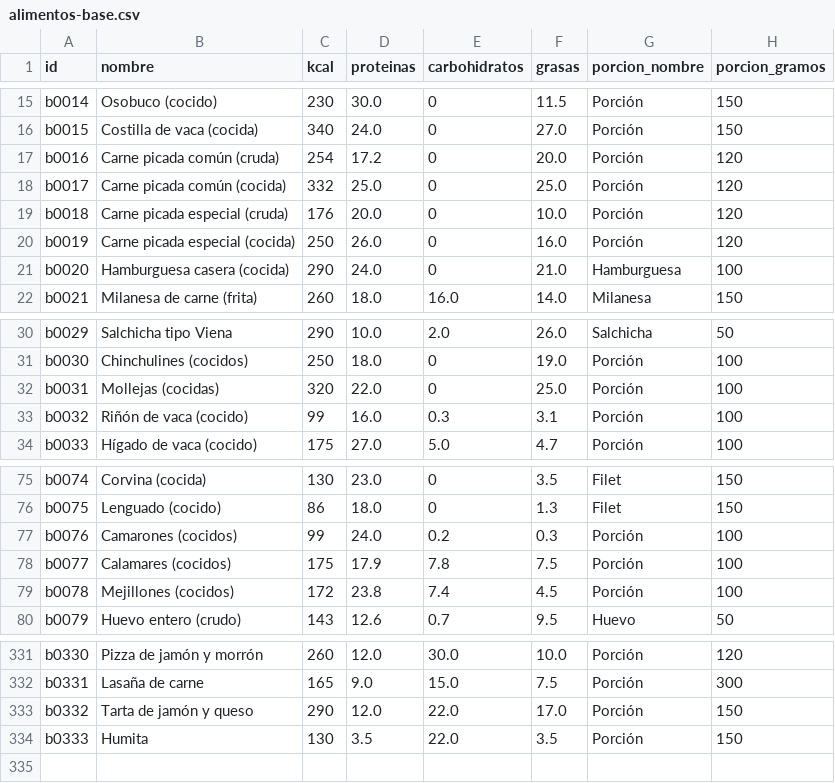
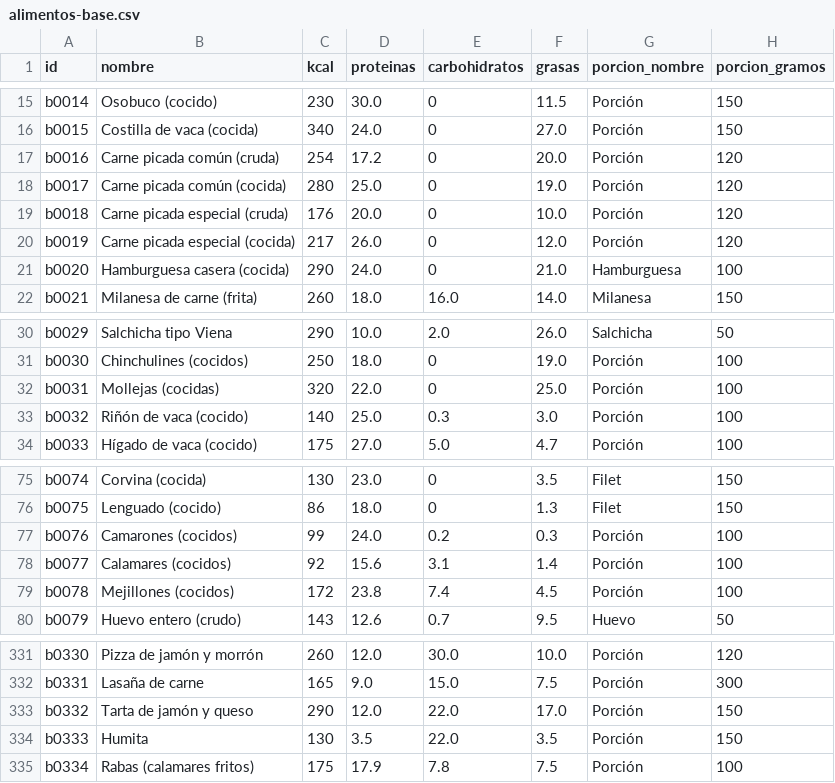
Before and after one commit to PerryElOrtitoRico/CALOREITOR, a CSV file: android/app/src/main/resources/alimentos-base.csv, drawn as a sheet; only a part is shown, gaps mark what is left out.

Commit message:
fix: valores de la base de alimentos (cocidos) y fuente documentada

```diff
--- a/android/app/src/main/resources/alimentos-base.csv
+++ b/android/app/src/main/resources/alimentos-base.csv
@@ -17,5 +17,5 @@ b0015;Costilla de vaca (cocida);340;24.0;0;27.0;Porción;150
 b0016;Carne picada común (cruda);254;17.2;0;20.0;Porción;120
-b0017;Carne picada común (cocida);332;25.0;0;25.0;Porción;120
+b0017;Carne picada común (cocida);280;25.0;0;19.0;Porción;120
 b0018;Carne picada especial (cruda);176;20.0;0;10.0;Porción;120
-b0019;Carne picada especial (cocida);250;26.0;0;16.0;Porción;120
+b0019;Carne picada especial (cocida);217;26.0;0;12.0;Porción;120
 b0020;Hamburguesa casera (cocida);290;24.0;0;21.0;Hamburguesa;100
@@ -32,3 +32,3 @@ b0030;Chinchulines (cocidos);250;18.0;0;19.0;Porción;100
 b0031;Mollejas (cocidas);320;22.0;0;25.0;Porción;100
-b0032;Riñón de vaca (cocido);99;16.0;0.3;3.1;Porción;100
+b0032;Riñón de vaca (cocido);140;25.0;0.3;3.0;Porción;100
 b0033;Hígado de vaca (cocido);175;27.0;5.0;4.7;Porción;100
@@ -77,3 +77,3 @@ b0075;Lenguado (cocido);86;18.0;0;1.3;Filet;150
 b0076;Camarones (cocidos);99;24.0;0.2;0.3;Porción;100
-b0077;Calamares (cocidos);175;17.9;7.8;7.5;Porción;100
+b0077;Calamares (cocidos);92;15.6;3.1;1.4;Porción;100
 b0078;Mejillones (cocidos);172;23.8;7.4;4.5;Porción;100
@@ -334 +334,2 @@ b0332;Tarta de jamón y queso;290;12.0;22.0;17.0;Porción;150
 b0333;Humita;130;3.5;22.0;3.5;Porción;150
+b0334;Rabas (calamares fritos);175;17.9;7.8;7.5;Porción;100
```
Also changed, not shown: 1 other file.
